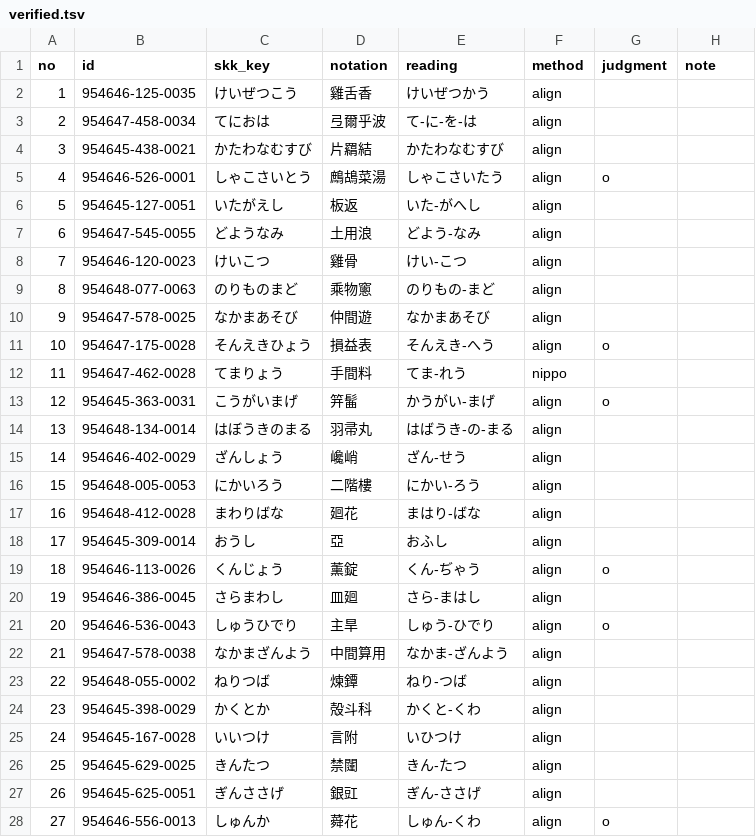
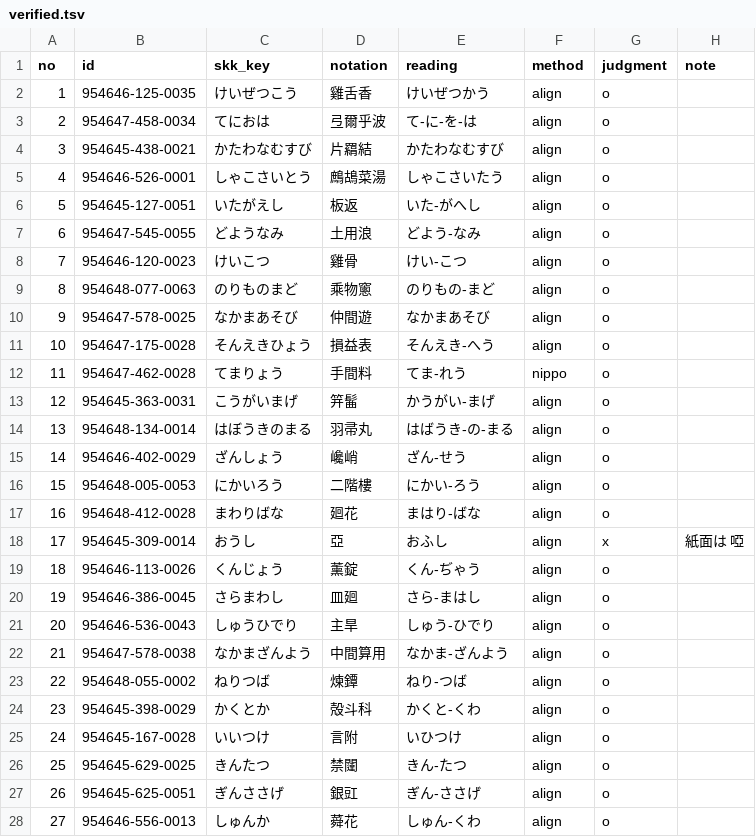
Before and after one commit to tett23/SKK-JISYO.dainihonkokugojiten, a TSV file: docs/accuracy/promote-notation2/verified.tsv, drawn as a sheet; only a part is shown; the diff covers the shown part only.

```diff
--- a/docs/accuracy/promote-notation2/verified.tsv
+++ b/docs/accuracy/promote-notation2/verified.tsv
@@ -1,28 +1,28 @@
 no	id	skk_key	notation	reading	method	judgment	note
-1	954646-125-0035	けいぜつこう	雞舌香	けいぜつかう	align		
-2	954647-458-0034	てにおは	弖爾乎波	て-に-を-は	align		
-3	954645-438-0021	かたわなむすび	片羂結	かたわなむすび	align		
+1	954646-125-0035	けいぜつこう	雞舌香	けいぜつかう	align	o	
+2	954647-458-0034	てにおは	弖爾乎波	て-に-を-は	align	o	
+3	954645-438-0021	かたわなむすび	片羂結	かたわなむすび	align	o	
 4	954646-526-0001	しゃこさいとう	鷓鴣菜湯	しゃこさいたう	align	o	
-5	954645-127-0051	いたがえし	板返	いた-がへし	align		
-6	954647-545-0055	どようなみ	土用浪	どよう-なみ	align		
-7	954646-120-0023	けいこつ	雞骨	けい-こつ	align		
-8	954648-077-0063	のりものまど	乘物窻	のりもの-まど	align		
-9	954647-578-0025	なかまあそび	仲間遊	なかまあそび	align		
+5	954645-127-0051	いたがえし	板返	いた-がへし	align	o	
+6	954647-545-0055	どようなみ	土用浪	どよう-なみ	align	o	
+7	954646-120-0023	けいこつ	雞骨	けい-こつ	align	o	
+8	954648-077-0063	のりものまど	乘物窻	のりもの-まど	align	o	
+9	954647-578-0025	なかまあそび	仲間遊	なかまあそび	align	o	
 10	954647-175-0028	そんえきひょう	損益表	そんえき-へう	align	o	
-11	954647-462-0028	てまりょう	手間料	てま-れう	nippo		
+11	954647-462-0028	てまりょう	手間料	てま-れう	nippo	o	
 12	954645-363-0031	こうがいまげ	笄髷	かうがい-まげ	align	o	
-13	954648-134-0014	はぼうきのまる	羽帚丸	はばうき-の-まる	align		
-14	954646-402-0029	ざんしょう	巉峭	ざん-せう	align		
-15	954648-005-0053	にかいろう	二階樓	にかい-ろう	align		
-16	954648-412-0028	まわりばな	廻花	まはり-ばな	align		
-17	954645-309-0014	おうし	亞	おふし	align		
+13	954648-134-0014	はぼうきのまる	羽帚丸	はばうき-の-まる	align	o	
+14	954646-402-0029	ざんしょう	巉峭	ざん-せう	align	o	
+15	954648-005-0053	にかいろう	二階樓	にかい-ろう	align	o	
+16	954648-412-0028	まわりばな	廻花	まはり-ばな	align	o	
+17	954645-309-0014	おうし	亞	おふし	align	x	紙面は 啞
 18	954646-113-0026	くんじょう	薰錠	くん-ぢゃう	align	o	
-19	954646-386-0045	さらまわし	皿廻	さら-まはし	align		
+19	954646-386-0045	さらまわし	皿廻	さら-まはし	align	o	
 20	954646-536-0043	しゅうひでり	主旱	しゅう-ひでり	align	o	
-21	954647-578-0038	なかまざんよう	中間算用	なかま-ざんよう	align		
-22	954648-055-0002	ねりつば	煉鐔	ねり-つば	align		
-23	954645-398-0029	かくとか	殻斗科	かくと-くわ	align		
-24	954645-167-0028	いいつけ	言附	いひつけ	align		
-25	954645-629-0025	きんたつ	禁闥	きん-たつ	align		
-26	954645-625-0051	ぎんささげ	銀豇	ぎん-ささげ	align		
+21	954647-578-0038	なかまざんよう	中間算用	なかま-ざんよう	align	o	
+22	954648-055-0002	ねりつば	煉鐔	ねり-つば	align	o	
+23	954645-398-0029	かくとか	殻斗科	かくと-くわ	align	o	
+24	954645-167-0028	いいつけ	言附	いひつけ	align	o	
+25	954645-629-0025	きんたつ	禁闥	きん-たつ	align	o	
+26	954645-625-0051	ぎんささげ	銀豇	ぎん-ささげ	align	o	
 27	954646-556-0013	しゅんか	蕣花	しゅん-くわ	align	o	
```
Also changed, not shown: 21 edited cells elsewhere in this file, 1 other file.
